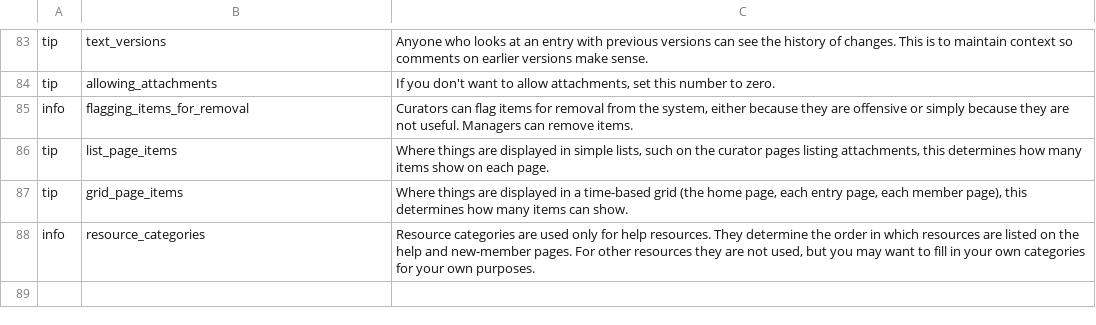
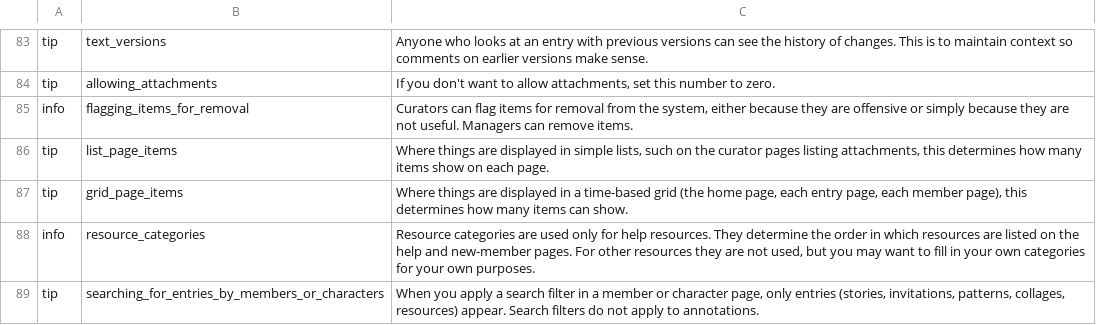
Before and after one commit to cfkurtz/rakontu, a CSV file: Rakontu/config/english/help.csv, drawn as a sheet; only a part is shown, gaps mark what is left out; the diff names each change by its address in the sheet, - before the commit and + after, or states it on an @@ line.

Commit message:
Trying to finish up dealing with GAE limitations. Decided to set a hard limit on Rakontu contents at 1000 entries of any type. This should not be an issue for small groups. Tired of banding my head against the wall about it. But the 1000 record limit in GAE is really not the biggest issue (though a pain), the biggest issue is the CPU limits. Working on that now. Have paging working for pretty much every place it could possibly be an issue. Have much more querying stuff on four grid pages (home, entry, member, character), including time range and search (except on entry), with separate option sets to save member preferences for each of these views. However, that all needs more testing. While testing that (BORing) also doing some profiling and looking at what is making page loads slow. Probably some simple things can improve a lot, as usual.

```diff
--- a/Rakontu/config/english/help.csv
+++ b/Rakontu/config/english/help.csv
+row 89: tip | searching_for_entries_by_members_or_characters | When you apply a search filter in a member or character page, only entries (stories, invitations, patterns, collages, resources) appear. Search filters do not apply to annotations.
```
Also changed, not shown: 28 other files.
